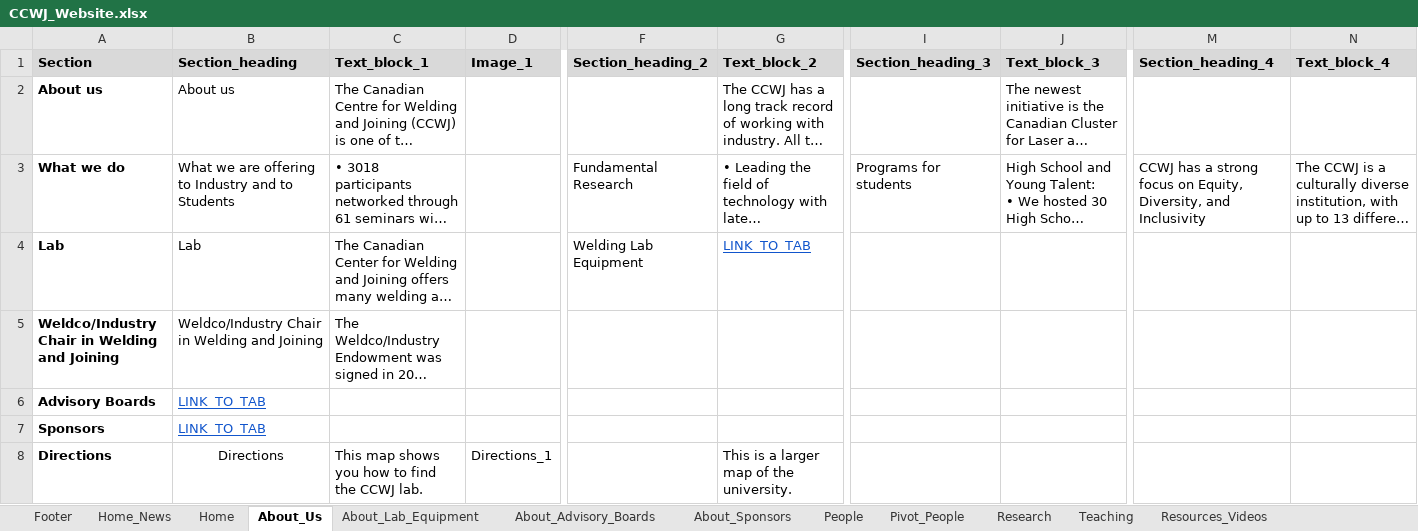
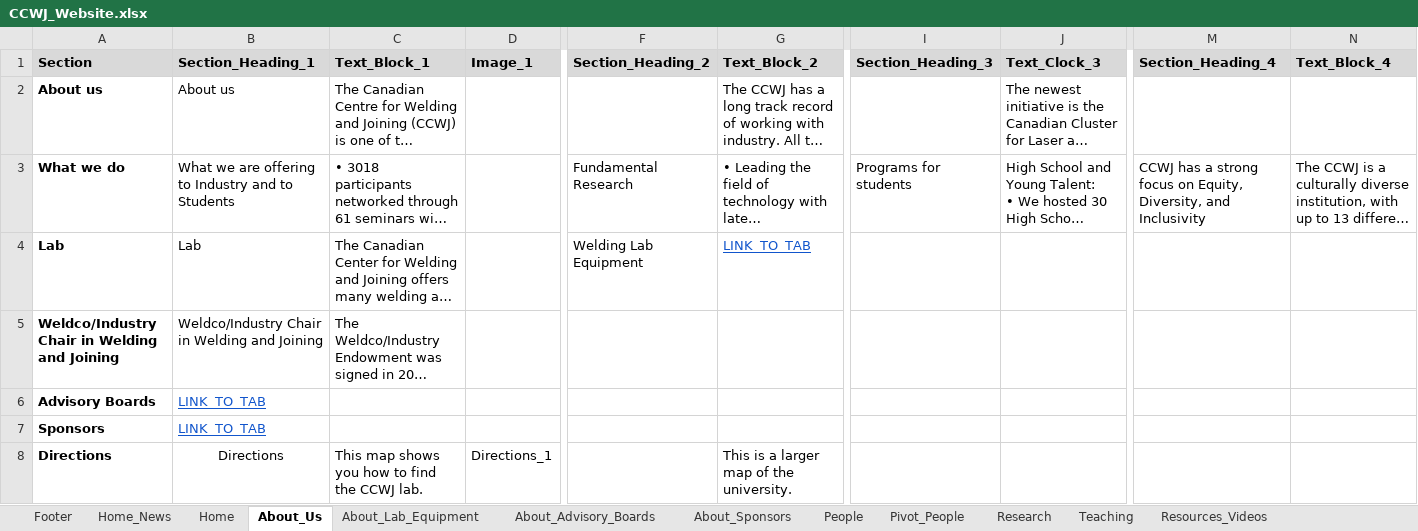
Before and after one commit to ccwj-ualberta/ccwj-quarto, an Excel workbook: CCWJ_Website.xlsx, sheet About_Us, drawn as a sheet; only a part is shown, gaps mark what is left out; long unchanged cells end in …; values as stored, in another font and other column widths than the file's, no borders; the diff names each change by its address in the sheet, - before the commit and + after, or states it on an @@ line.

```diff
--- a/CCWJ_Website.xlsx (sheet About_Us)
+++ b/CCWJ_Website.xlsx (sheet About_Us)
-B1: Section_heading
+B1: Section_Heading_1
-C1: Text_block_1
+C1: Text_Block_1
-F1: Section_heading_2
+F1: Section_Heading_2
-G1: Text_block_2
+G1: Text_Block_2
-I1: Section_heading_3
+I1: Section_Heading_3
-J1: Text_block_3
+J1: Text_Clock_3
-M1: Section_heading_4
+M1: Section_Heading_4
-N1: Text_block_4
+N1: Text_Block_4
```
Also changed, not shown: sheet Teaching, 14 other files.
